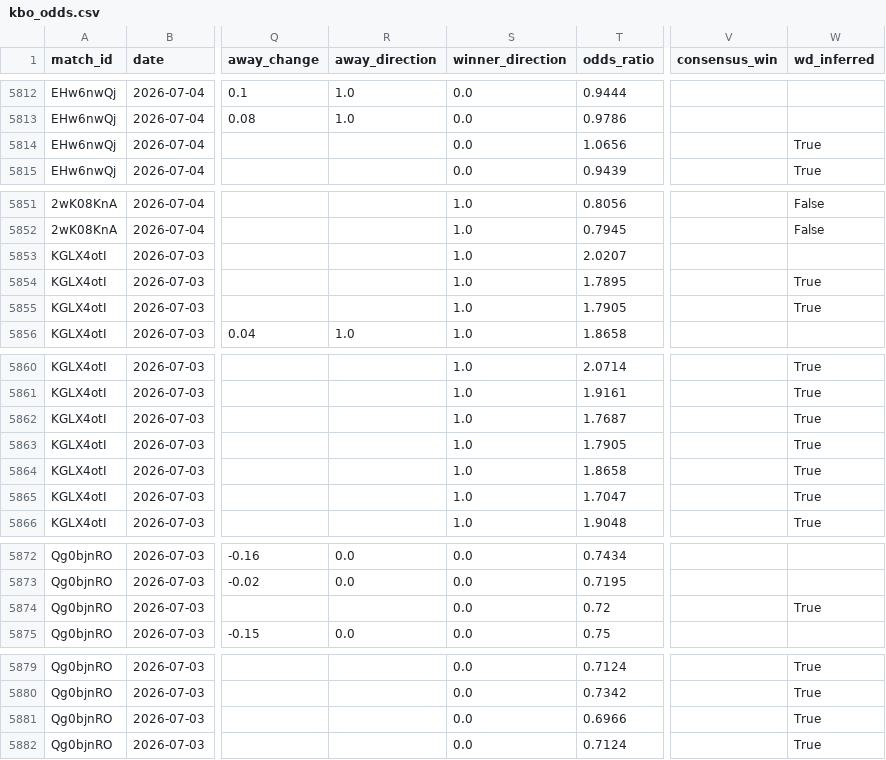
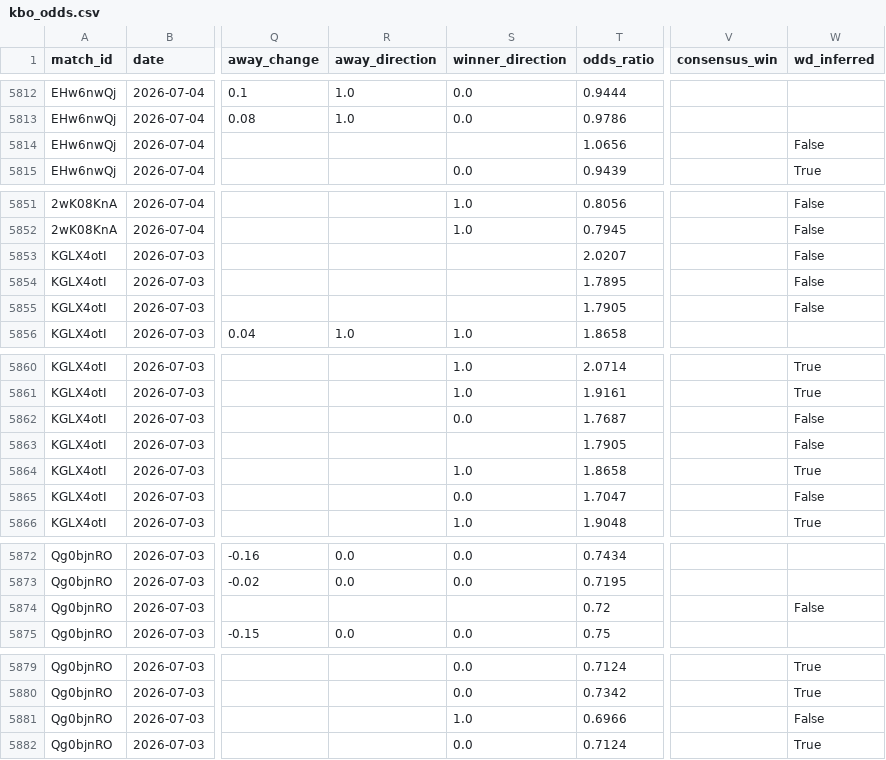
Before and after one commit to seung-min-lee/seung-min-lee-kbo-predictor, a CSV file: kbo_odds.csv, drawn as a sheet; only a part is shown, gaps mark what is left out; the diff covers the shown part only; the diff names each change by its address in the sheet, - before the commit and + after, or states it on an @@ line.

```diff
--- a/kbo_odds.csv
+++ b/kbo_odds.csv
-S5814 (winner_direction): 0.0
+S5814 (winner_direction): (empty)
-W5814 (wd_inferred): True
+W5814 (wd_inferred): False
-S5853:S5855 (winner_direction): 1.0
+S5853:S5855 (winner_direction): (empty)
-W5853 (wd_inferred): (empty)
+W5853 (wd_inferred): False
-W5854:W5855 (wd_inferred): True
+W5854:W5855 (wd_inferred): False
-S5862 (winner_direction): 1.0
+S5862 (winner_direction): 0.0
-W5862:W5863 (wd_inferred): True
+W5862:W5863 (wd_inferred): False
-S5863 (winner_direction): 1.0
+S5863 (winner_direction): (empty)
-S5865 (winner_direction): 1.0
+S5865 (winner_direction): 0.0
-W5865 (wd_inferred): True
+W5865 (wd_inferred): False
-S5874 (winner_direction): 0.0
+S5874 (winner_direction): (empty)
-W5874 (wd_inferred): True
+W5874 (wd_inferred): False
-S5881 (winner_direction): 0.0
+S5881 (winner_direction): 1.0
-W5881 (wd_inferred): True
+W5881 (wd_inferred): False
```
Also changed, not shown: 41 edited cells elsewhere in this file.
